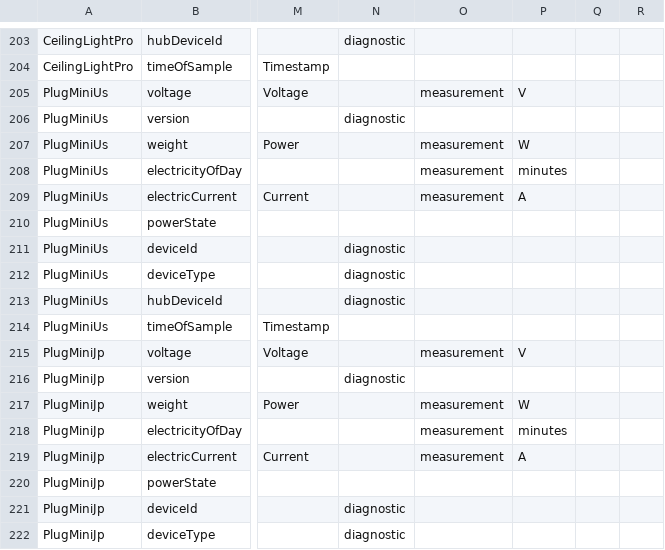
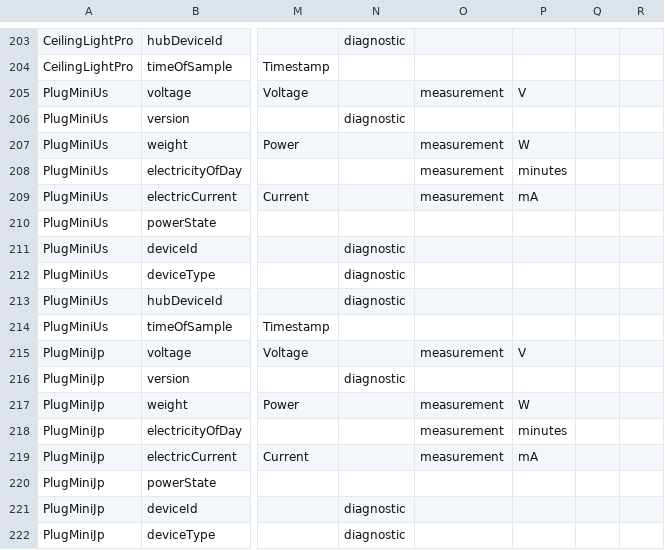
Before and after one commit to hsakoh/switchbot-mqtt, a CSV file: src/SwitchBotMqttApp/MasterData/FieldDefinition.csv, drawn as a sheet; only a part is shown, gaps mark what is left out; the diff names each change by its address in the sheet, - before the commit and + after, or states it on an @@ line.

```diff
--- a/src/SwitchBotMqttApp/MasterData/FieldDefinition.csv
+++ b/src/SwitchBotMqttApp/MasterData/FieldDefinition.csv
-P209: A
+P209: mA
-P219: A
+P219: mA
```
Also changed, not shown: 2 other files.
